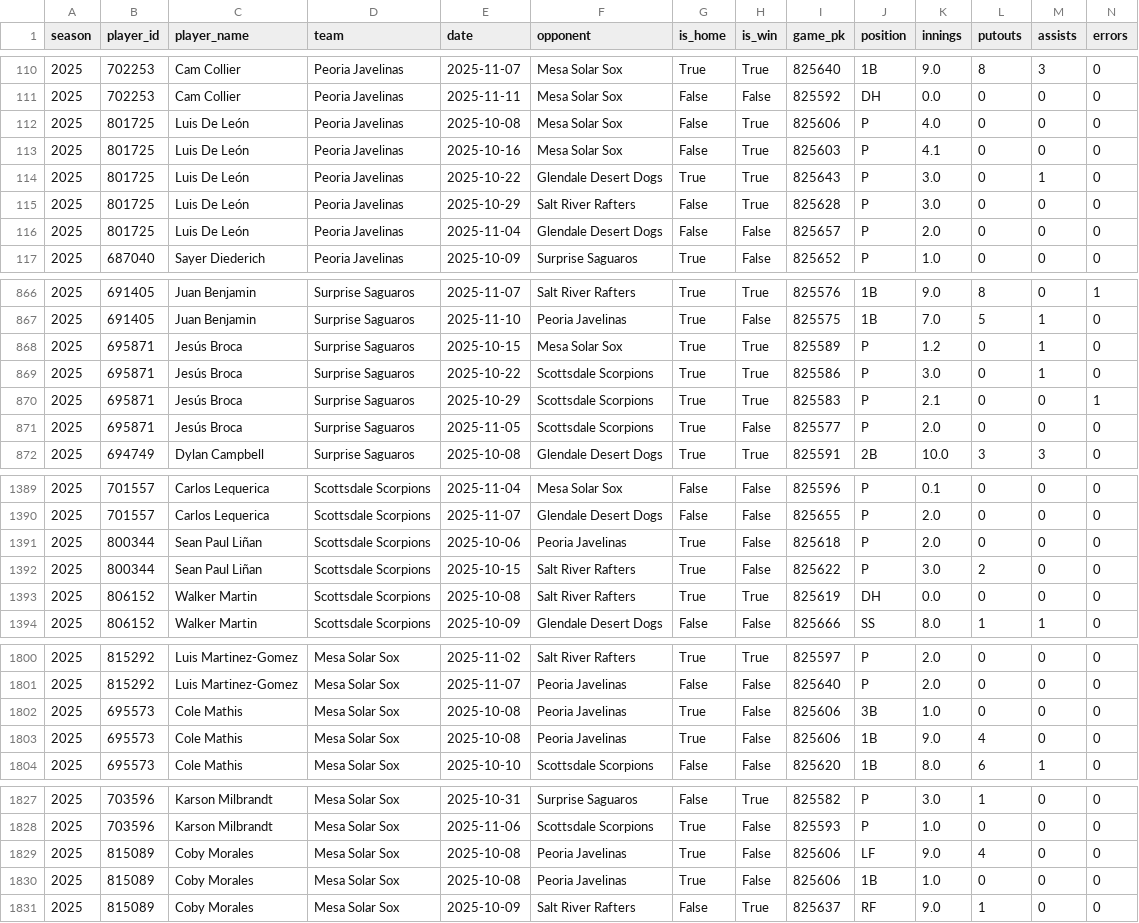
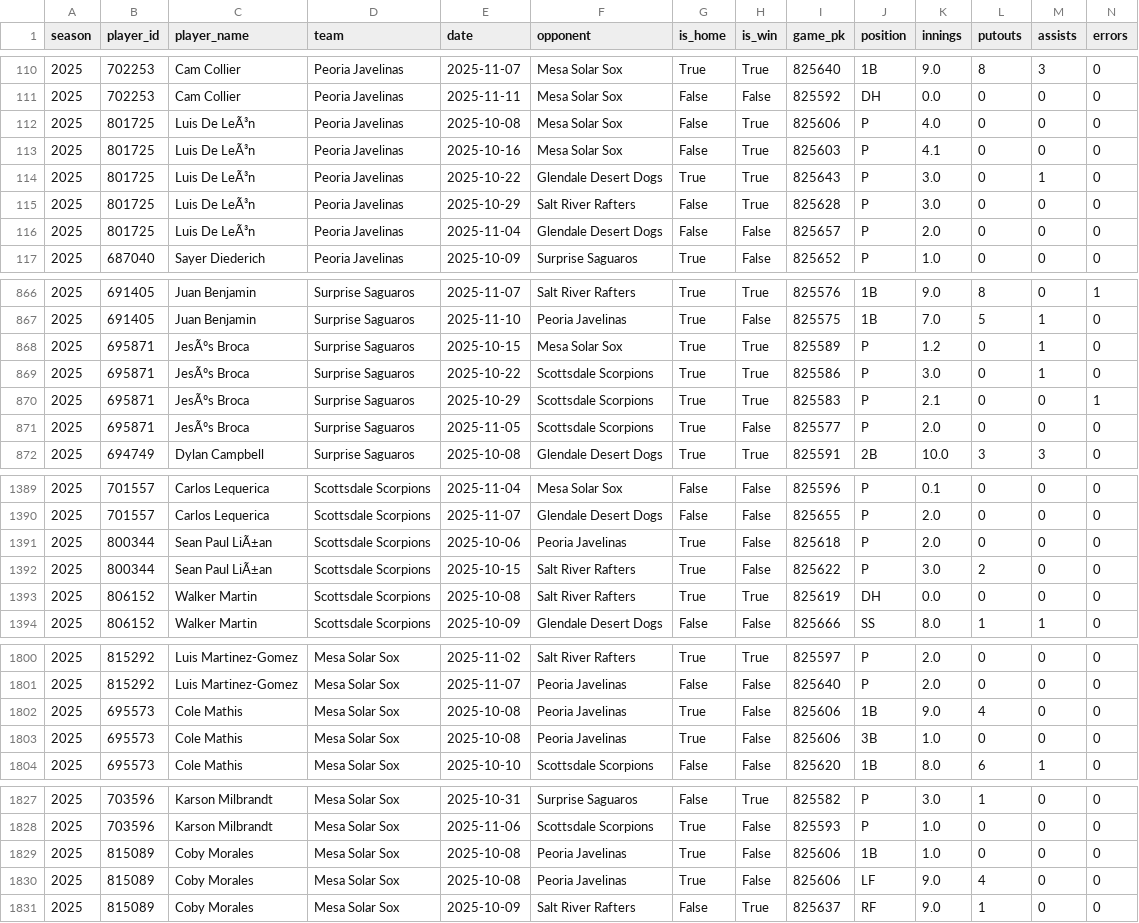
Before and after one commit to josh-hoff/AFL, a CSV file: data/2025/fielding_gamelogs.csv, drawn as a sheet; only a part is shown, gaps mark what is left out; removed rows and columns are numbered as before the commit, all else as after; rows hold the shown columns only; the diff covers the shown part only; the diff names each change by its address in the sheet, - before the commit and + after, or states it on an @@ line.

Commit message:
Fix character encoding bug affecting accented player names across all scripts

```diff
--- a/data/2025/fielding_gamelogs.csv
+++ b/data/2025/fielding_gamelogs.csv
-C112:C116 (player_name): Luis De León
+C112:C116 (player_name): Luis De LeÃ³n
-C868:C871 (player_name): Jesús Broca
+C868:C871 (player_name): JesÃºs Broca
-C1391:C1392 (player_name): Sean Paul Liñan
+C1391:C1392 (player_name): Sean Paul LiÃ±an
-row 1802: 2025 | 695573 | Cole Mathis | Mesa Solar Sox | 2025-10-08 | Peoria Javelinas | True | False | 825606 | 3B | 1.0 | 0 | 0 | 0
+row 1803: 2025 | 695573 | Cole Mathis | Mesa Solar Sox | 2025-10-08 | Peoria Javelinas | True | False | 825606 | 3B | 1.0 | 0 | 0 | 0
+row 1829: 2025 | 815089 | Coby Morales | Mesa Solar Sox | 2025-10-08 | Peoria Javelinas | True | False | 825606 | 1B | 1.0 | 0 | 0 | 0
-row 1830: 2025 | 815089 | Coby Morales | Mesa Solar Sox | 2025-10-08 | Peoria Javelinas | True | False | 825606 | 1B | 1.0 | 0 | 0 | 0
```
Also changed, not shown: 1 moved row elsewhere in this file, data/2025/decisions.csv, data/2025/pitcher_stats.csv, 13 other files.
